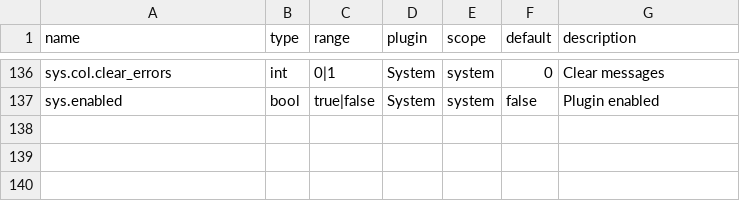
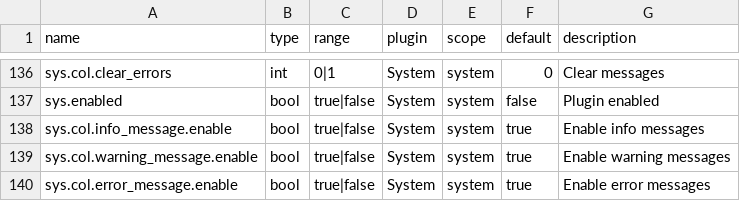
Before and after one commit to bgerp/ztm, a CSV file: registers.csv, drawn as a sheet; only a part is shown, gaps mark what is left out.

Commit message:
Add 3 more registers

```diff
--- a/registers.csv
+++ b/registers.csv
@@ -137 +137,4 @@ sys.col.clear_errors,int,0|1,System,system,0,Clear messages
 sys.enabled,bool,true|false,System,system,false,Plugin enabled
+sys.col.info_message.enable,bool,true|false,System,system,true,Enable info messages
+sys.col.warning_message.enable,bool,true|false,System,system,true,Enable warning messages
+sys.col.error_message.enable,bool,true|false,System,system,true,Enable error messages
```
Also changed, not shown: 1 other file.
